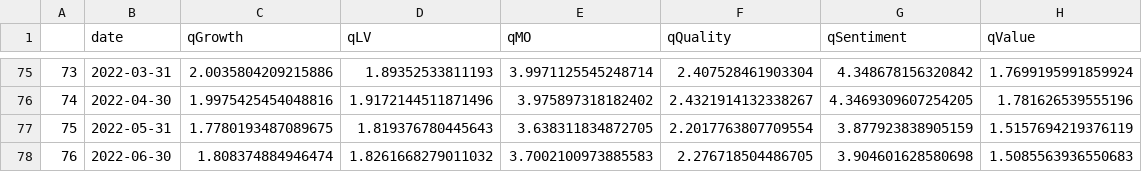
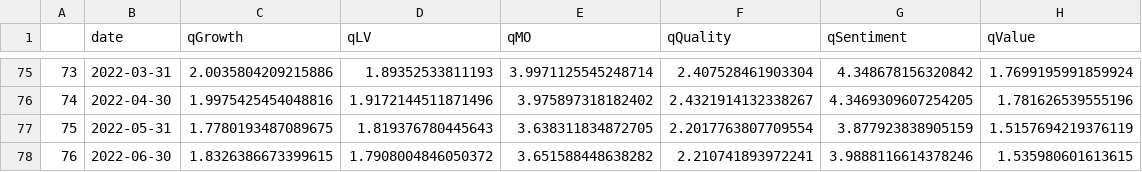
Before and after one commit to zhenik70/qrio, a CSV file: data/mfp_performance_chart.csv, drawn as a sheet; only a part is shown, gaps mark what is left out.

Commit message:
the file has been updated 2022-07-19

```diff
--- a/data/mfp_performance_chart.csv
+++ b/data/mfp_performance_chart.csv
@@ -77,2 +77,2 @@
 75,2022-05-31,1.7780193487089675,1.819376780445643,3.638311834872705,2.2017763807709554,3.877923838905159,1.5157694219376119
-76,2022-06-30,1.808374884946474,1.8261668279011032,3.7002100973885583,2.276718504486705,3.904601628580698,1.5085563936550683
+76,2022-06-30,1.8326386673399615,1.7908004846050372,3.651588448638282,2.210741893972241,3.9888116614378246,1.535980601613615
```
